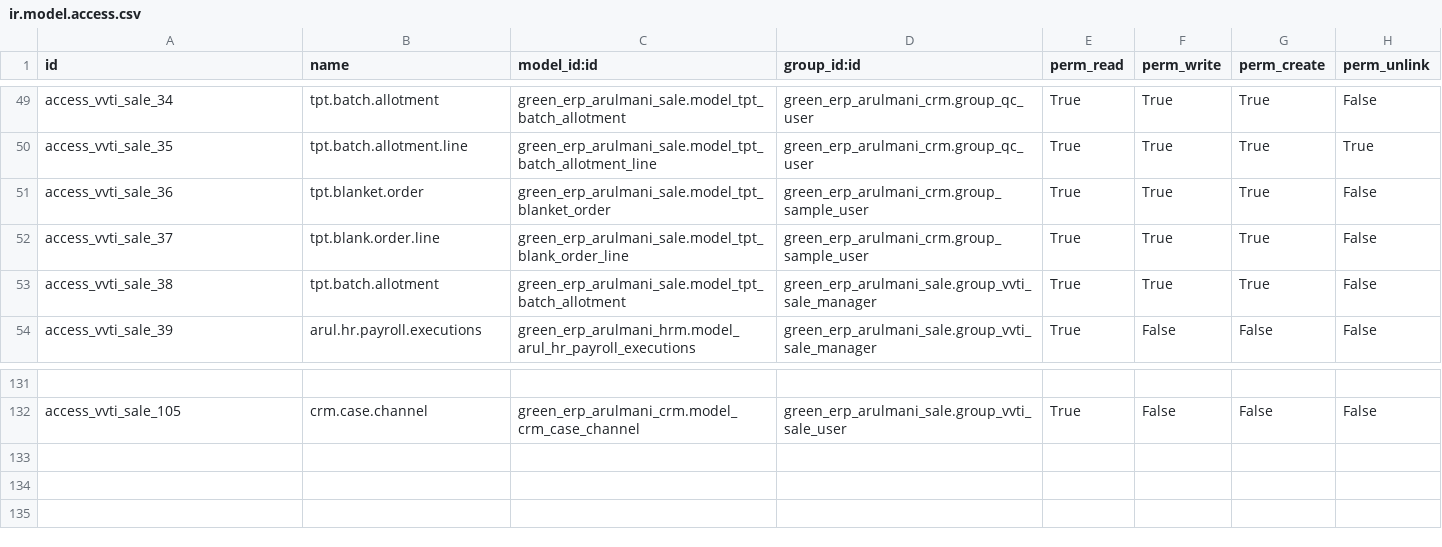
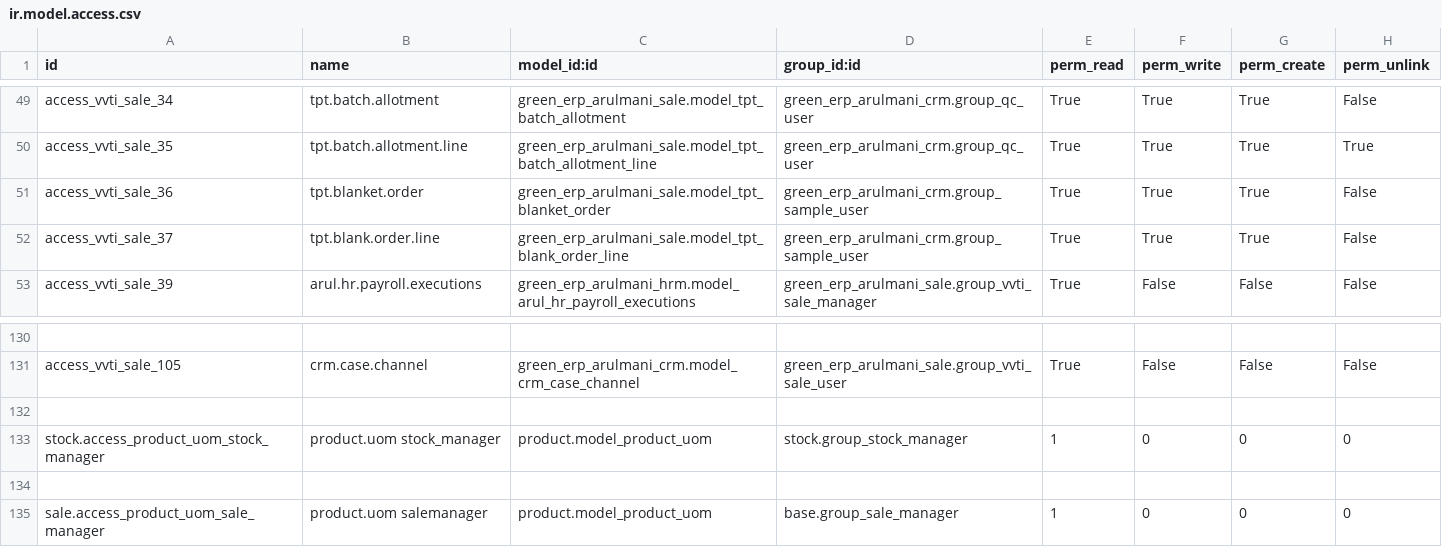
Before and after one commit to minhphung171093/Arul---HRM, a CSV file: green_erp_arulmani_sale/security/ir.model.access.csv, drawn as a sheet; only a part is shown, gaps mark what is left out; removed rows and columns are numbered as before the commit, all else as after; the diff names each change by its address in the sheet, - before the commit and + after, or states it on an @@ line.

```diff
--- a/green_erp_arulmani_sale/security/ir.model.access.csv
+++ b/green_erp_arulmani_sale/security/ir.model.access.csv
-row 53: access_vvti_sale_38 | tpt.batch.allotment | green_erp_arulmani_sale.model_tpt_batch_allotment | green_erp_arulmani_sale.group_vvti_sale_manager | True | True | True | False
+row 132: (empty)
+row 133: stock.access_product_uom_stock_manager | product.uom stock_manager | product.model_product_uom | stock.group_stock_manager | 1 | 0 | 0 | 0
+row 134: (empty)
+row 135: sale.access_product_uom_sale_manager | product.uom salemanager | product.model_product_uom | base.group_sale_manager | 1 | 0 | 0 | 0
```
Also changed, not shown: green_erp_arulmani_hrm/security/ir.model.access.csv, 3 other files.
